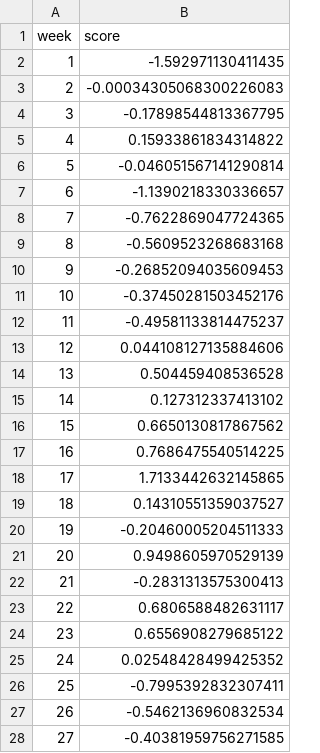
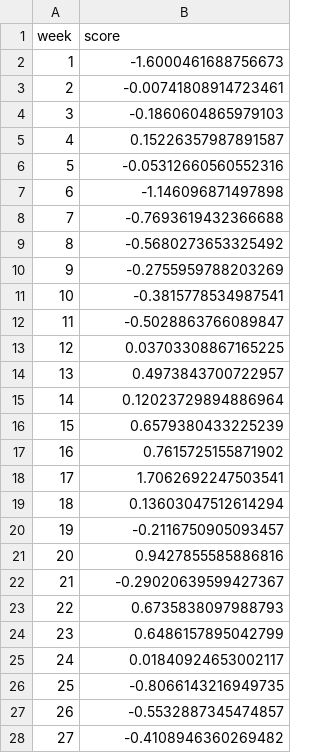
Before and after one commit to com-480-data-visualization/project-2023-viz-ionaries, a CSV file: docs/website/src/bubble_chart/style_week_grade_Other.csv, drawn as a sheet; only a part is shown; the diff covers the shown part only.

Commit message:
fix bug for wrongly placed bubble, and corrected data normalization

```diff
--- a/docs/website/src/bubble_chart/style_week_grade_Other.csv
+++ b/docs/website/src/bubble_chart/style_week_grade_Other.csv
@@ -1,28 +1,28 @@
 week,score
-1,-1.592971130411435
-2,-0.00034305068300226083
-3,-0.17898544813367795
-4,0.15933861834314822
-5,-0.046051567141290814
-6,-1.1390218330336657
-7,-0.7622869047724365
-8,-0.5609523268683168
-9,-0.26852094035609453
-10,-0.37450281503452176
-11,-0.49581133814475237
-12,0.044108127135884606
-13,0.504459408536528
-14,0.127312337413102
-15,0.6650130817867562
-16,0.7686475540514225
-17,1.7133442632145865
-18,0.14310551359037527
-19,-0.20460005204511333
-20,0.9498605970529139
-21,-0.2831313575300413
-22,0.6806588482631117
-23,0.6556908279685122
-24,0.02548428499425352
-25,-0.7995392832307411
-26,-0.5462136960832534
-27,-0.40381959756271585
+1,-1.6000461688756673
+2,-0.00741808914723461
+3,-0.1860604865979103
+4,0.15226357987891587
+5,-0.05312660560552316
+6,-1.146096871497898
+7,-0.7693619432366688
+8,-0.5680273653325492
+9,-0.2755959788203269
+10,-0.3815778534987541
+11,-0.5028863766089847
+12,0.03703308867165225
+13,0.4973843700722957
+14,0.12023729894886964
+15,0.6579380433225239
+16,0.7615725155871902
+17,1.7062692247503541
+18,0.13603047512614294
+19,-0.2116750905093457
+20,0.9427855585886816
+21,-0.29020639599427367
+22,0.6735838097988793
+23,0.6486157895042799
+24,0.01840924653002117
+25,-0.8066143216949735
+26,-0.5532887345474857
+27,-0.4108946360269482
```
Also changed, not shown: 26 edited cells elsewhere in this file, docs/website/src/bubble_chart/style_week_grade_Alcohol-free.csv, docs/website/src/bubble_chart/style_week_grade_Ale.csv, 11 other files.
